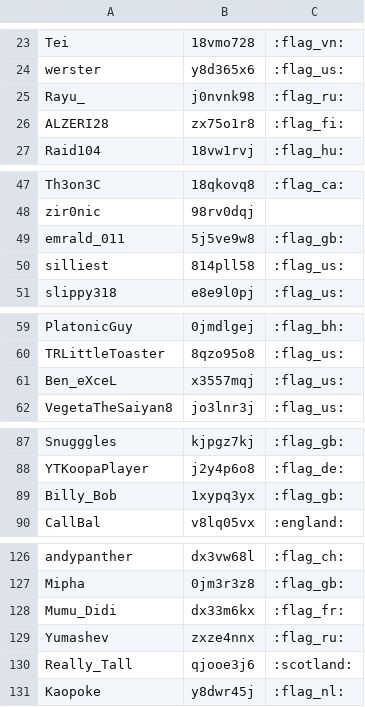
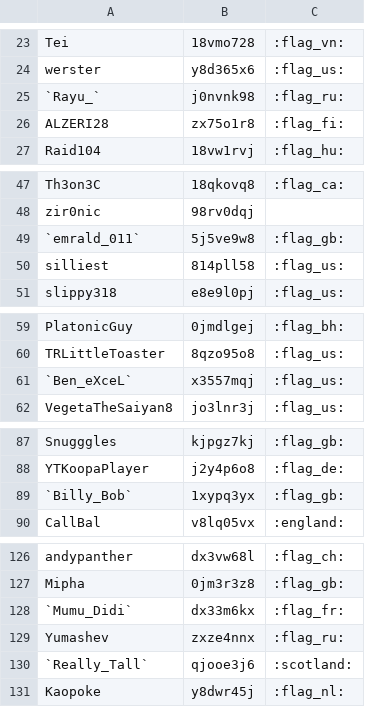
Before and after one commit to FernE047/SrcLbMaker, a CSV file: runners.csv, drawn as a sheet; only a part is shown, gaps mark what is left out; the diff covers the shown part only.

Commit message:
marked nicknames with special characters.
in discord the symbol "_" is special, it highlights words in italics, as a result of which nicknames are distorted (for example, mine "Rayu_" is replaced by the non-existent "Rayu"), it is very easy to avoid this by typing in quotation marks.

```diff
--- a/runners.csv
+++ b/runners.csv
@@ -24,3 +24,3 @@ Tei;18vmo728;:flag_vn:
 werster;y8d365x6;:flag_us:
-Rayu_;j0nvnk98;:flag_ru:
+`Rayu_`;j0nvnk98;:flag_ru:
 ALZERI28;zx75o1r8;:flag_fi:
@@ -48,3 +48,3 @@ Th3on3C;18qkovq8;:flag_ca:
 zir0nic;98rv0dqj;
-emrald_011;5j5ve9w8;:flag_gb:
+`emrald_011`;5j5ve9w8;:flag_gb:
 silliest;814pll58;:flag_us:
@@ -60,3 +60,3 @@ PlatonicGuy;0jmdlgej;:flag_bh:
 TRLittleToaster;8qzo95o8;:flag_us:
-Ben_eXceL;x3557mqj;:flag_us:
+`Ben_eXceL`;x3557mqj;:flag_us:
 VegetaTheSaiyan8;jo3lnr3j;:flag_us:
@@ -88,3 +88,3 @@ Snugggles;kjpgz7kj;:flag_gb:
 YTKoopaPlayer;j2y4p6o8;:flag_de:
-Billy_Bob;1xypq3yx;:flag_gb:
+`Billy_Bob`;1xypq3yx;:flag_gb:
 CallBal;v8lq05vx;:england:
@@ -127,5 +127,5 @@ andypanther;dx3vw68l;:flag_ch:
 Mipha;0jm3r3z8;:flag_gb:
-Mumu_Didi;dx33m6kx;:flag_fr:
+`Mumu_Didi`;dx33m6kx;:flag_fr:
 Yumashev;zxze4nnx;:flag_ru:
-Really_Tall;qjooe3j6;:scotland:
+`Really_Tall`;qjooe3j6;:scotland:
 Kaopoke;y8dwr45j;:flag_nl:
```
Also changed, not shown: 9 edited cells elsewhere in this file.
